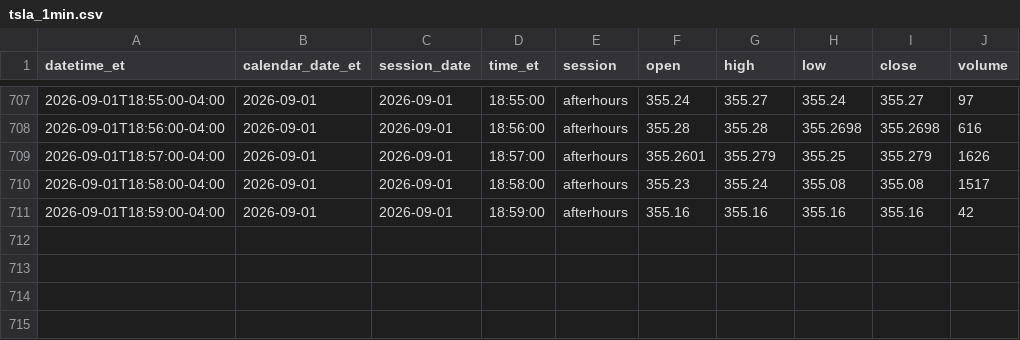
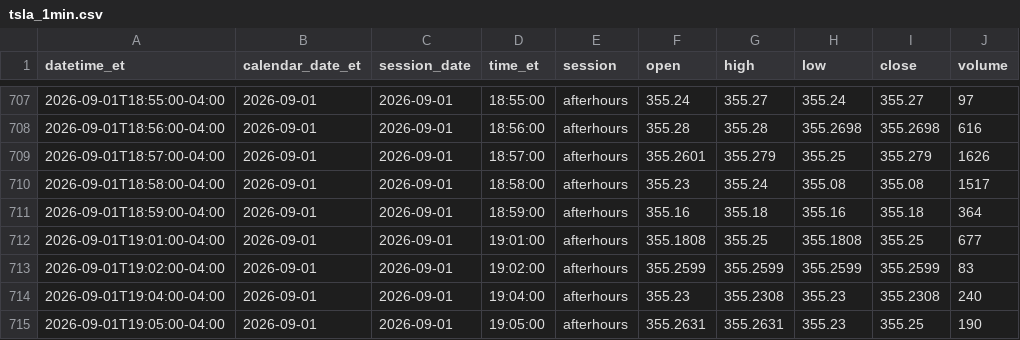
Before and after one commit to senthilaimhighrealty/tsla-chatgpt-primary, a CSV file: tsla_1min.csv, drawn as a sheet; only a part is shown, gaps mark what is left out.

Commit message:
schwab v2 truncate+load current session 2026-09-01 rows=714

```diff
--- a/tsla_1min.csv
+++ b/tsla_1min.csv
@@ -710,2 +710,6 @@ datetime_et,calendar_date_et,session_date,time_et,session,open,high,low,close,vo
 2026-09-01T18:58:00-04:00,2026-09-01,2026-09-01,18:58:00,afterhours,355.23,355.24,355.08,355.08,1517
-2026-09-01T18:59:00-04:00,2026-09-01,2026-09-01,18:59:00,afterhours,355.16,355.16,355.16,355.16,42
+2026-09-01T18:59:00-04:00,2026-09-01,2026-09-01,18:59:00,afterhours,355.16,355.18,355.16,355.18,364
+2026-09-01T19:01:00-04:00,2026-09-01,2026-09-01,19:01:00,afterhours,355.1808,355.25,355.1808,355.25,677
+2026-09-01T19:02:00-04:00,2026-09-01,2026-09-01,19:02:00,afterhours,355.2599,355.2599,355.2599,355.2599,83
+2026-09-01T19:04:00-04:00,2026-09-01,2026-09-01,19:04:00,afterhours,355.23,355.2308,355.23,355.2308,240
+2026-09-01T19:05:00-04:00,2026-09-01,2026-09-01,19:05:00,afterhours,355.2631,355.2631,355.23,355.25,190
```
